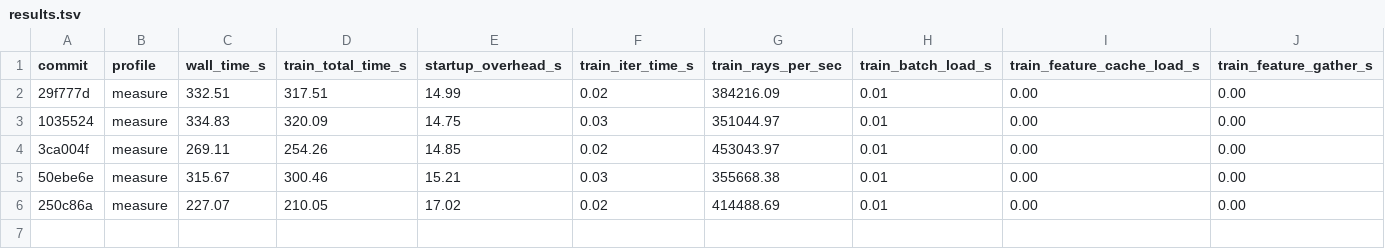
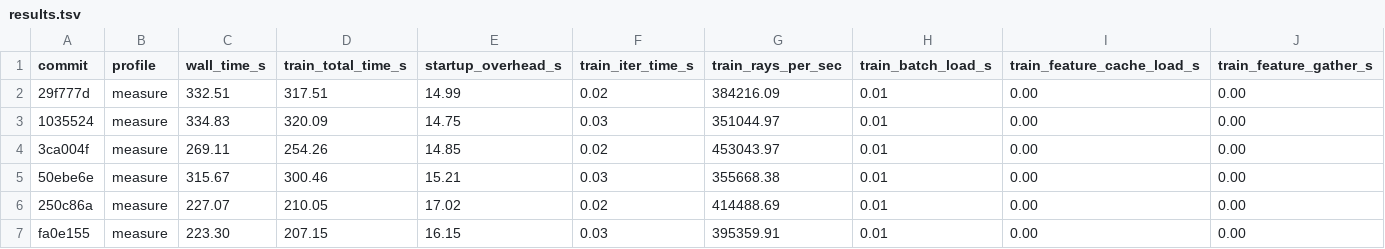
Before and after one commit to sadanand1120/f3rm, a TSV file: results.tsv, drawn as a sheet; only a part is shown; rows hold the shown columns only; the diff names each change by its address in the sheet, - before the commit and + after, or states it on an @@ line.

Commit message:
chore: record 10240 discard

```diff
--- a/results.tsv
+++ b/results.tsv
+row 7: fa0e155 | measure | 223.30 | 207.15 | 16.15 | 0.03 | 395359.91 | 0.01 | 0.00 | 0.00
```
